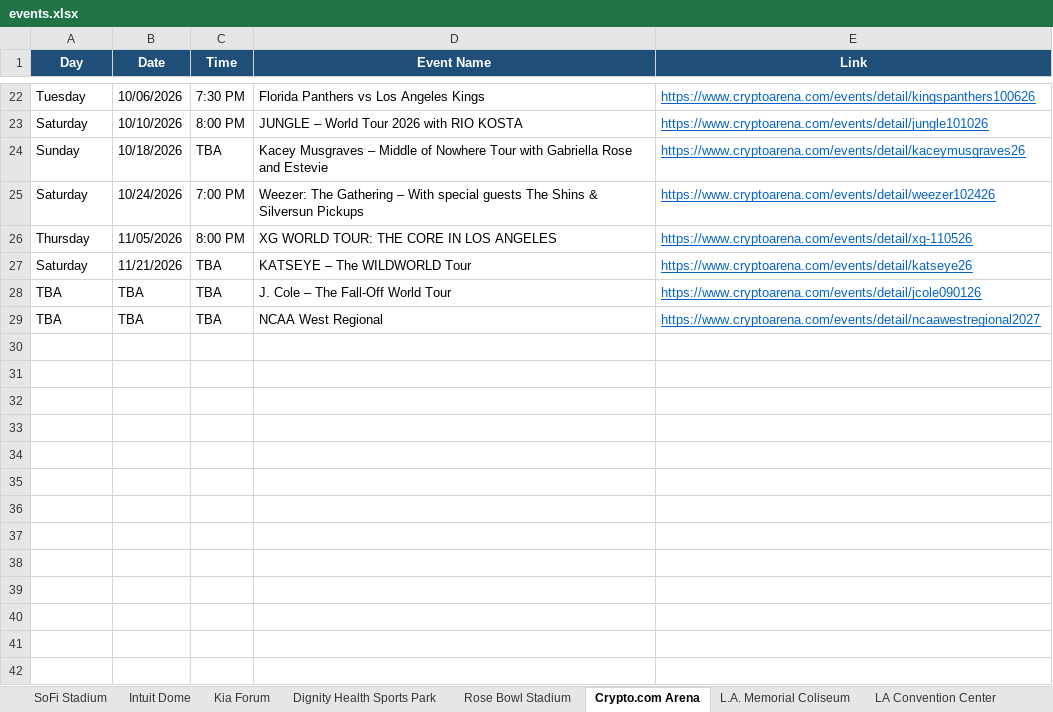
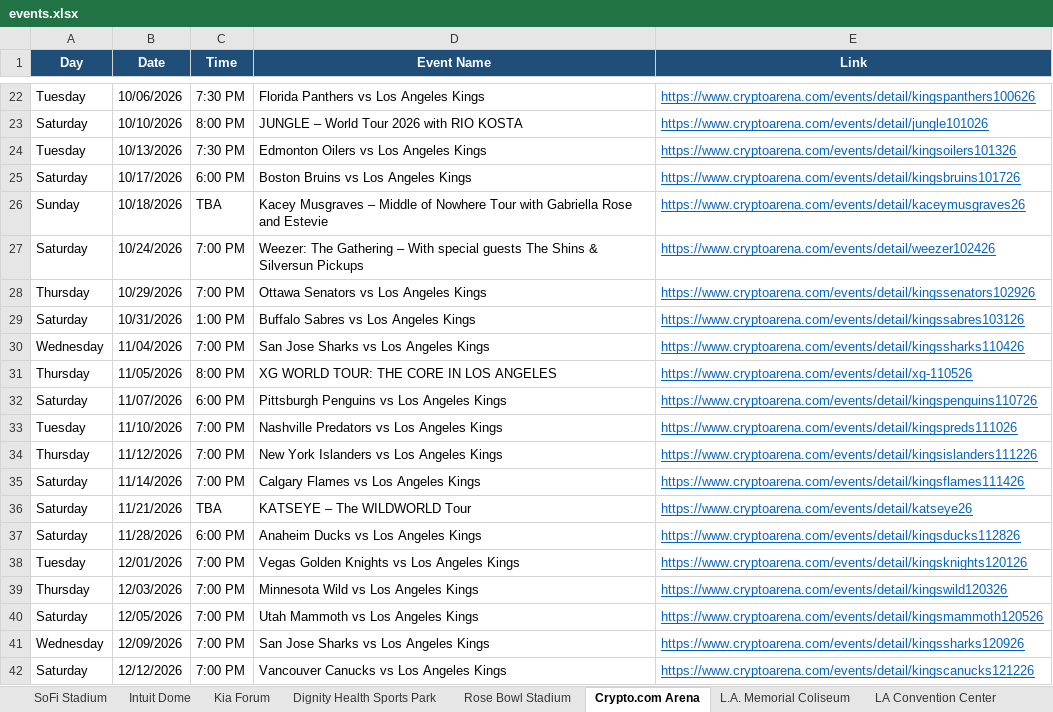
Before and after one commit to hannahlee-vzw/southern_california_events, an Excel workbook: docs/events.xlsx, sheet Crypto.com Arena, drawn as a sheet; only a part is shown, gaps mark what is left out; the shorter side is filled out with more unchanged rows; values as stored, in another font and other column widths than the file's, no borders; the diff covers the shown part only; the diff names each change by its address in the sheet, - before the commit and + after, or states it on an @@ line.

```diff
--- a/docs/events.xlsx (sheet Crypto.com Arena)
+++ b/docs/events.xlsx (sheet Crypto.com Arena)
+row 24: Tuesday | 10/13/2026 | 7:30 PM | Edmonton Oilers vs Los Angeles Kings | https://www.cryptoarena.com/events/detail/kingsoilers101326
+row 25: Saturday | 10/17/2026 | 6:00 PM | Boston Bruins vs Los Angeles Kings | https://www.cryptoarena.com/events/detail/kingsbruins101726
+row 28: Thursday | 10/29/2026 | 7:00 PM | Ottawa Senators vs Los Angeles Kings | https://www.cryptoarena.com/events/detail/kingssenators102926
+row 29: Saturday | 10/31/2026 | 1:00 PM | Buffalo Sabres vs Los Angeles Kings | https://www.cryptoarena.com/events/detail/kingssabres103126
+row 30: Wednesday | 11/04/2026 | 7:00 PM | San Jose Sharks vs Los Angeles Kings | https://www.cryptoarena.com/events/detail/kingssharks110426
+row 32: Saturday | 11/07/2026 | 6:00 PM | Pittsburgh Penguins vs Los Angeles Kings | https://www.cryptoarena.com/events/detail/kingspenguins110726
+row 33: Tuesday | 11/10/2026 | 7:00 PM | Nashville Predators vs Los Angeles Kings | https://www.cryptoarena.com/events/detail/kingspreds111026
+row 34: Thursday | 11/12/2026 | 7:00 PM | New York Islanders vs Los Angeles Kings | https://www.cryptoarena.com/events/detail/kingsislanders111226
+row 35: Saturday | 11/14/2026 | 7:00 PM | Calgary Flames vs Los Angeles Kings | https://www.cryptoarena.com/events/detail/kingsflames111426
+row 37: Saturday | 11/28/2026 | 6:00 PM | Anaheim Ducks vs Los Angeles Kings | https://www.cryptoarena.com/events/detail/kingsducks112826
+row 38: Tuesday | 12/01/2026 | 7:00 PM | Vegas Golden Knights vs Los Angeles Kings | https://www.cryptoarena.com/events/detail/kingsknights120126
+row 39: Thursday | 12/03/2026 | 7:00 PM | Minnesota Wild vs Los Angeles Kings | https://www.cryptoarena.com/events/detail/kingswild120326
+row 40: Saturday | 12/05/2026 | 7:00 PM | Utah Mammoth vs Los Angeles Kings | https://www.cryptoarena.com/events/detail/kingsmammoth120526
+row 41: Wednesday | 12/09/2026 | 7:00 PM | San Jose Sharks vs Los Angeles Kings | https://www.cryptoarena.com/events/detail/kingssharks120926
+row 42: Saturday | 12/12/2026 | 7:00 PM | Vancouver Canucks vs Los Angeles Kings | https://www.cryptoarena.com/events/detail/kingscanucks121226
```
Also changed, not shown: 26 added rows elsewhere in this sheet, sheet Past Events, sheet Hollywood Bowl, 3 other files.
